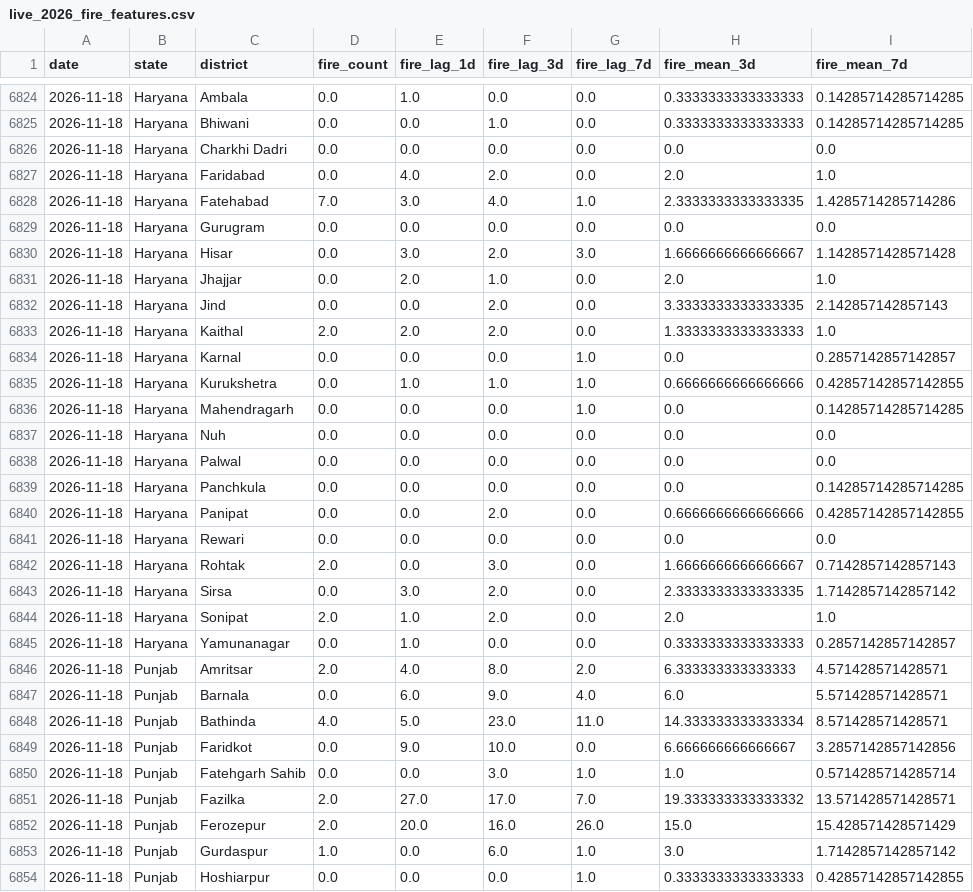
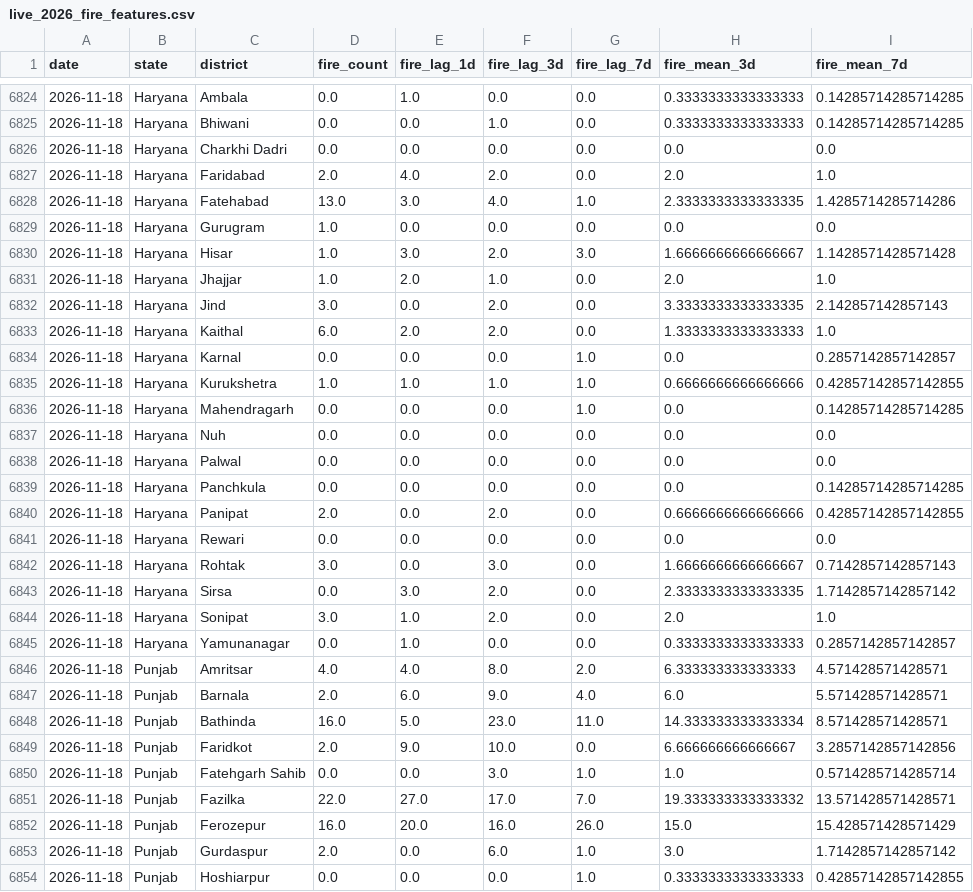
Before and after one commit to Vansh-codi/StubbleAI, a CSV file: data/live/live_2026_fire_features.csv, drawn as a sheet; only a part is shown, gaps mark what is left out; the diff covers the shown part only.

```diff
--- a/data/live/live_2026_fire_features.csv
+++ b/data/live/live_2026_fire_features.csv
@@ -6826,11 +6826,11 @@ date,state,district,fire_count,fire_lag_1d,fire_lag_3d,fire_lag_7d,fire_mean_3d,
 2026-11-18,Haryana,Charkhi Dadri,0.0,0.0,0.0,0.0,0.0,0.0
-2026-11-18,Haryana,Faridabad,0.0,4.0,2.0,0.0,2.0,1.0
-2026-11-18,Haryana,Fatehabad,7.0,3.0,4.0,1.0,2.3333333333333335,1.4285714285714286
-2026-11-18,Haryana,Gurugram,0.0,0.0,0.0,0.0,0.0,0.0
-2026-11-18,Haryana,Hisar,0.0,3.0,2.0,3.0,1.6666666666666667,1.1428571428571428
-2026-11-18,Haryana,Jhajjar,0.0,2.0,1.0,0.0,2.0,1.0
-2026-11-18,Haryana,Jind,0.0,0.0,2.0,0.0,3.3333333333333335,2.142857142857143
-2026-11-18,Haryana,Kaithal,2.0,2.0,2.0,0.0,1.3333333333333333,1.0
+2026-11-18,Haryana,Faridabad,2.0,4.0,2.0,0.0,2.0,1.0
+2026-11-18,Haryana,Fatehabad,13.0,3.0,4.0,1.0,2.3333333333333335,1.4285714285714286
+2026-11-18,Haryana,Gurugram,1.0,0.0,0.0,0.0,0.0,0.0
+2026-11-18,Haryana,Hisar,1.0,3.0,2.0,3.0,1.6666666666666667,1.1428571428571428
+2026-11-18,Haryana,Jhajjar,1.0,2.0,1.0,0.0,2.0,1.0
+2026-11-18,Haryana,Jind,3.0,0.0,2.0,0.0,3.3333333333333335,2.142857142857143
+2026-11-18,Haryana,Kaithal,6.0,2.0,2.0,0.0,1.3333333333333333,1.0
 2026-11-18,Haryana,Karnal,0.0,0.0,0.0,1.0,0.0,0.2857142857142857
-2026-11-18,Haryana,Kurukshetra,0.0,1.0,1.0,1.0,0.6666666666666666,0.42857142857142855
+2026-11-18,Haryana,Kurukshetra,1.0,1.0,1.0,1.0,0.6666666666666666,0.42857142857142855
 2026-11-18,Haryana,Mahendragarh,0.0,0.0,0.0,1.0,0.0,0.14285714285714285
@@ -6839,16 +6839,16 @@ date,state,district,fire_count,fire_lag_1d,fire_lag_3d,fire_lag_7d,fire_mean_3d,
 2026-11-18,Haryana,Panchkula,0.0,0.0,0.0,0.0,0.0,0.14285714285714285
-2026-11-18,Haryana,Panipat,0.0,0.0,2.0,0.0,0.6666666666666666,0.42857142857142855
+2026-11-18,Haryana,Panipat,2.0,0.0,2.0,0.0,0.6666666666666666,0.42857142857142855
 2026-11-18,Haryana,Rewari,0.0,0.0,0.0,0.0,0.0,0.0
-2026-11-18,Haryana,Rohtak,2.0,0.0,3.0,0.0,1.6666666666666667,0.7142857142857143
+2026-11-18,Haryana,Rohtak,3.0,0.0,3.0,0.0,1.6666666666666667,0.7142857142857143
 2026-11-18,Haryana,Sirsa,0.0,3.0,2.0,0.0,2.3333333333333335,1.7142857142857142
-2026-11-18,Haryana,Sonipat,2.0,1.0,2.0,0.0,2.0,1.0
+2026-11-18,Haryana,Sonipat,3.0,1.0,2.0,0.0,2.0,1.0
 2026-11-18,Haryana,Yamunanagar,0.0,1.0,0.0,0.0,0.3333333333333333,0.2857142857142857
-2026-11-18,Punjab,Amritsar,2.0,4.0,8.0,2.0,6.333333333333333,4.571428571428571
-2026-11-18,Punjab,Barnala,0.0,6.0,9.0,4.0,6.0,5.571428571428571
-2026-11-18,Punjab,Bathinda,4.0,5.0,23.0,11.0,14.333333333333334,8.571428571428571
-2026-11-18,Punjab,Faridkot,0.0,9.0,10.0,0.0,6.666666666666667,3.2857142857142856
+2026-11-18,Punjab,Amritsar,4.0,4.0,8.0,2.0,6.333333333333333,4.571428571428571
+2026-11-18,Punjab,Barnala,2.0,6.0,9.0,4.0,6.0,5.571428571428571
+2026-11-18,Punjab,Bathinda,16.0,5.0,23.0,11.0,14.333333333333334,8.571428571428571
+2026-11-18,Punjab,Faridkot,2.0,9.0,10.0,0.0,6.666666666666667,3.2857142857142856
 2026-11-18,Punjab,Fatehgarh Sahib,0.0,0.0,3.0,1.0,1.0,0.5714285714285714
-2026-11-18,Punjab,Fazilka,2.0,27.0,17.0,7.0,19.333333333333332,13.571428571428571
-2026-11-18,Punjab,Ferozepur,2.0,20.0,16.0,26.0,15.0,15.428571428571429
-2026-11-18,Punjab,Gurdaspur,1.0,0.0,6.0,1.0,3.0,1.7142857142857142
+2026-11-18,Punjab,Fazilka,22.0,27.0,17.0,7.0,19.333333333333332,13.571428571428571
+2026-11-18,Punjab,Ferozepur,16.0,20.0,16.0,26.0,15.0,15.428571428571429
+2026-11-18,Punjab,Gurdaspur,2.0,0.0,6.0,1.0,3.0,1.7142857142857142
 2026-11-18,Punjab,Hoshiarpur,0.0,0.0,0.0,1.0,0.3333333333333333,0.42857142857142855
```
Also changed, not shown: 10 edited cells elsewhere in this file, data/live/live_district_fire_2026.csv, data/live/live_weather_2026.csv, 4 other files.
